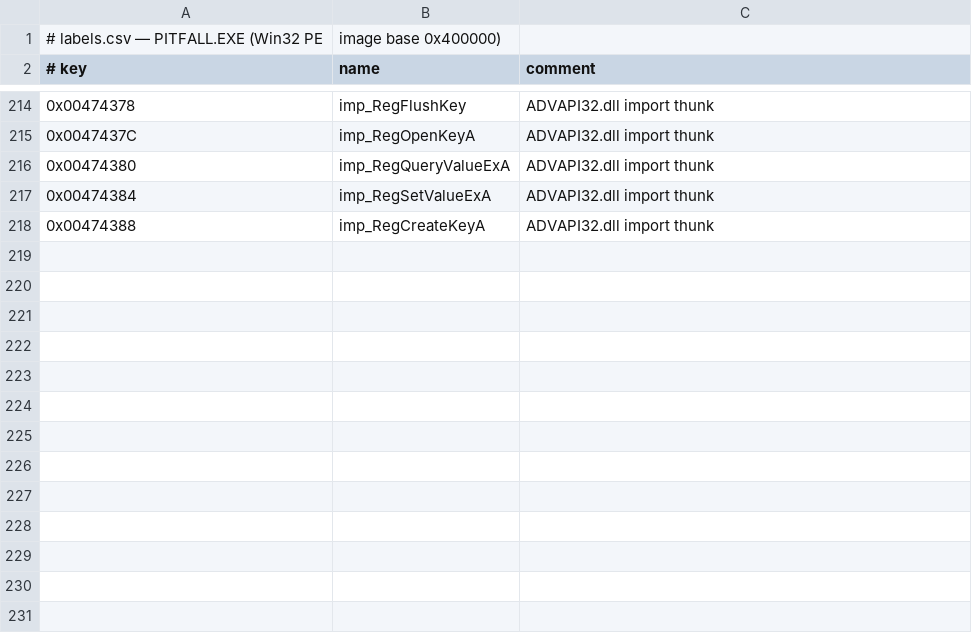
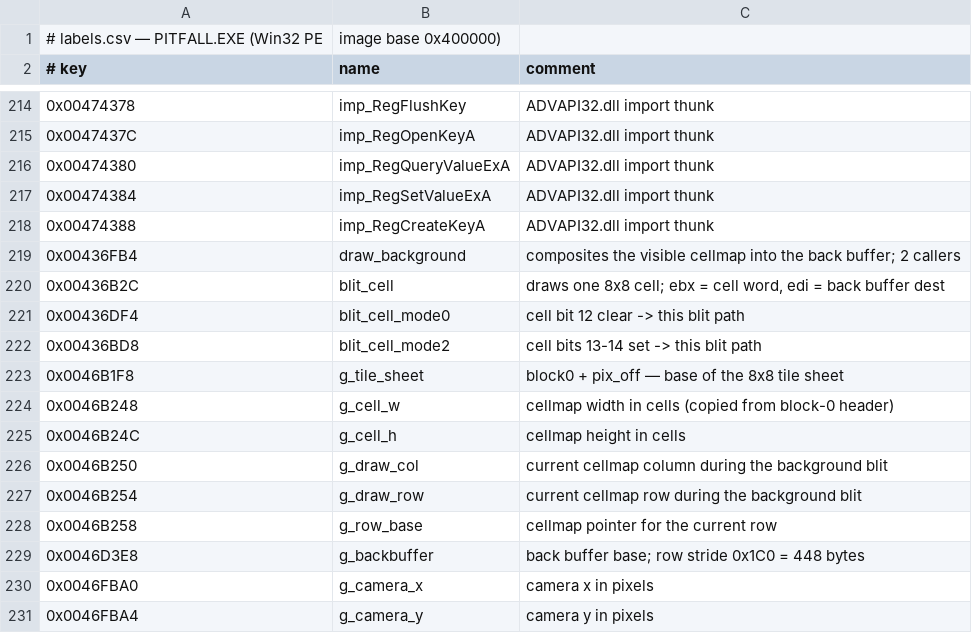
Before and after one commit to halr9000/pitfall-re, a CSV file: labels.csv, drawn as a sheet; only a part is shown, gaps mark what is left out.

```diff
--- a/labels.csv
+++ b/labels.csv
@@ -218 +218,14 @@
 0x00474388,imp_RegCreateKeyA,ADVAPI32.dll import thunk
+0x00436FB4,draw_background,"composites the visible cellmap into the back buffer; 2 callers"
+0x00436B2C,blit_cell,"draws one 8x8 cell; ebx = cell word, edi = back buffer dest"
+0x00436DF4,blit_cell_mode0,"cell bit 12 clear -> this blit path"
+0x00436BD8,blit_cell_mode2,"cell bits 13-14 set -> this blit path"
+0x0046B1F8,g_tile_sheet,block0 + pix_off — base of the 8x8 tile sheet
+0x0046B248,g_cell_w,cellmap width in cells (copied from block-0 header)
+0x0046B24C,g_cell_h,cellmap height in cells
+0x0046B250,g_draw_col,current cellmap column during the background blit
+0x0046B254,g_draw_row,current cellmap row during the background blit
+0x0046B258,g_row_base,cellmap pointer for the current row
+0x0046D3E8,g_backbuffer,"back buffer base; row stride 0x1C0 = 448 bytes"
+0x0046FBA0,g_camera_x,camera x in pixels
+0x0046FBA4,g_camera_y,camera y in pixels
```
Also changed, not shown: 4 other files.
